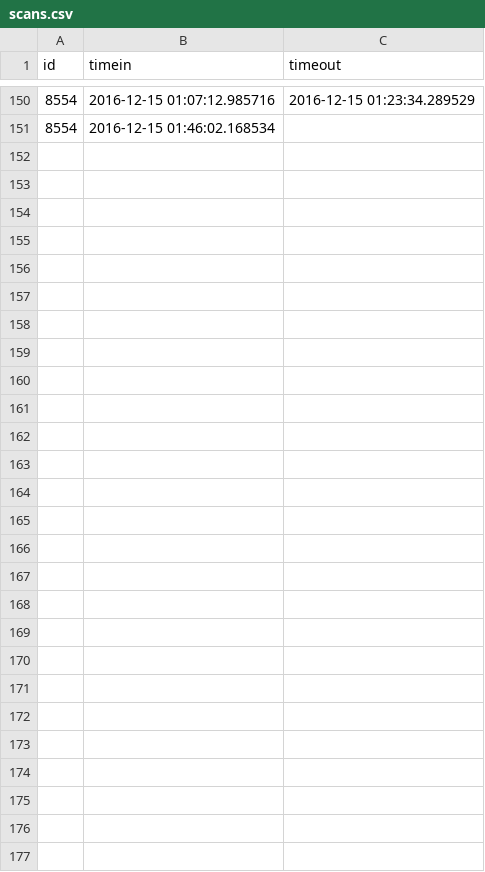
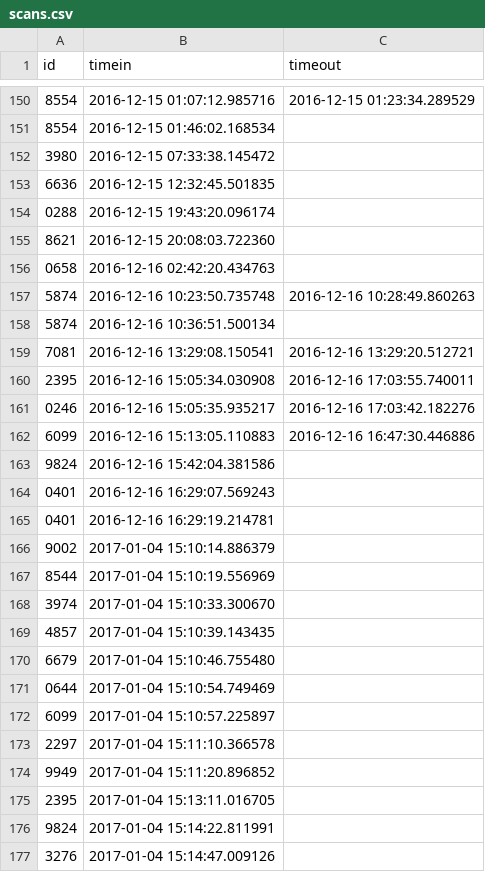
Before and after one commit to Team3128/2016-17-attendance-data, a CSV file: scans.csv, drawn as a sheet; only a part is shown, gaps mark what is left out; the diff names each change by its address in the sheet, - before the commit and + after, or states it on an @@ line.

Commit message:
Added Attendance Data for 2017-01-04

```diff
--- a/scans.csv
+++ b/scans.csv
+row 152: 3980 | 2016-12-15 07:33:38.145472
+row 153: 6636 | 2016-12-15 12:32:45.501835
+row 154: 0288 | 2016-12-15 19:43:20.096174
+row 155: 8621 | 2016-12-15 20:08:03.722360
+row 156: 0658 | 2016-12-16 02:42:20.434763
+row 157: 5874 | 2016-12-16 10:23:50.735748 | 2016-12-16 10:28:49.860263
+row 158: 5874 | 2016-12-16 10:36:51.500134
+row 159: 7081 | 2016-12-16 13:29:08.150541 | 2016-12-16 13:29:20.512721
+row 160: 2395 | 2016-12-16 15:05:34.030908 | 2016-12-16 17:03:55.740011
+row 161: 0246 | 2016-12-16 15:05:35.935217 | 2016-12-16 17:03:42.182276
+row 162: 6099 | 2016-12-16 15:13:05.110883 | 2016-12-16 16:47:30.446886
+row 163: 9824 | 2016-12-16 15:42:04.381586
+row 164: 0401 | 2016-12-16 16:29:07.569243
+row 165: 0401 | 2016-12-16 16:29:19.214781
+row 166: 9002 | 2017-01-04 15:10:14.886379
+row 167: 8544 | 2017-01-04 15:10:19.556969
+row 168: 3974 | 2017-01-04 15:10:33.300670
+row 169: 4857 | 2017-01-04 15:10:39.143435
+row 170: 6679 | 2017-01-04 15:10:46.755480
+row 171: 0644 | 2017-01-04 15:10:54.749469
+row 172: 6099 | 2017-01-04 15:10:57.225897
+row 173: 2297 | 2017-01-04 15:11:10.366578
+row 174: 9949 | 2017-01-04 15:11:20.896852
+row 175: 2395 | 2017-01-04 15:13:11.016705
+row 176: 9824 | 2017-01-04 15:14:22.811991
+row 177: 3276 | 2017-01-04 15:14:47.009126
```
